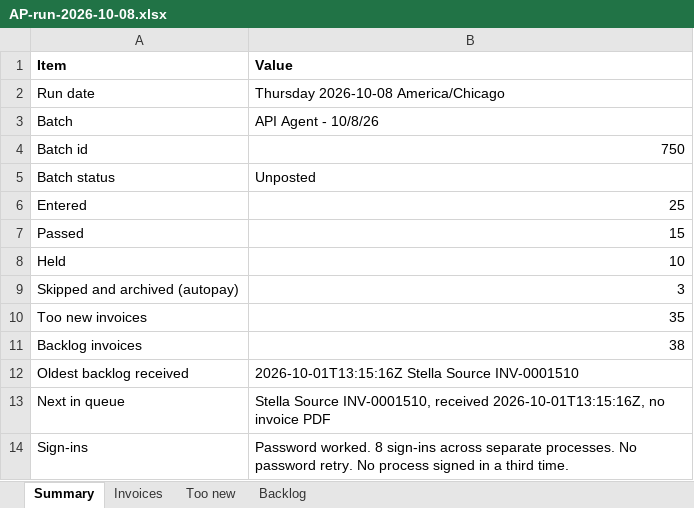
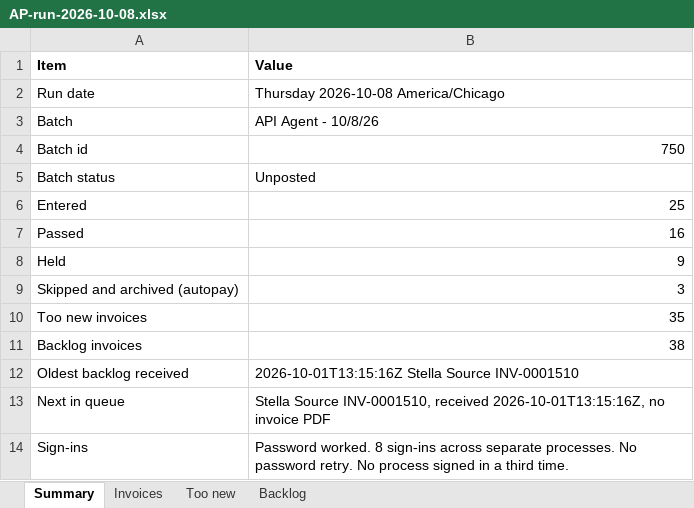
Before and after one commit to beave89atm/ap-clerk, an Excel workbook: runs/ap-run-2026-10-08/AP-run-2026-10-08.xlsx, sheet Summary, drawn as a sheet; values as stored, in another font and other column widths than the file's, no borders; the diff names each change by its address in the sheet, - before the commit and + after, or states it on an @@ line.

```diff
--- a/runs/ap-run-2026-10-08/AP-run-2026-10-08.xlsx (sheet Summary)
+++ b/runs/ap-run-2026-10-08/AP-run-2026-10-08.xlsx (sheet Summary)
-B7 (Value): 15
+B7 (Value): 16
-B8 (Value): 10
+B8 (Value): 9
```
Also changed, not shown: sheet Invoices, 5 other files.
